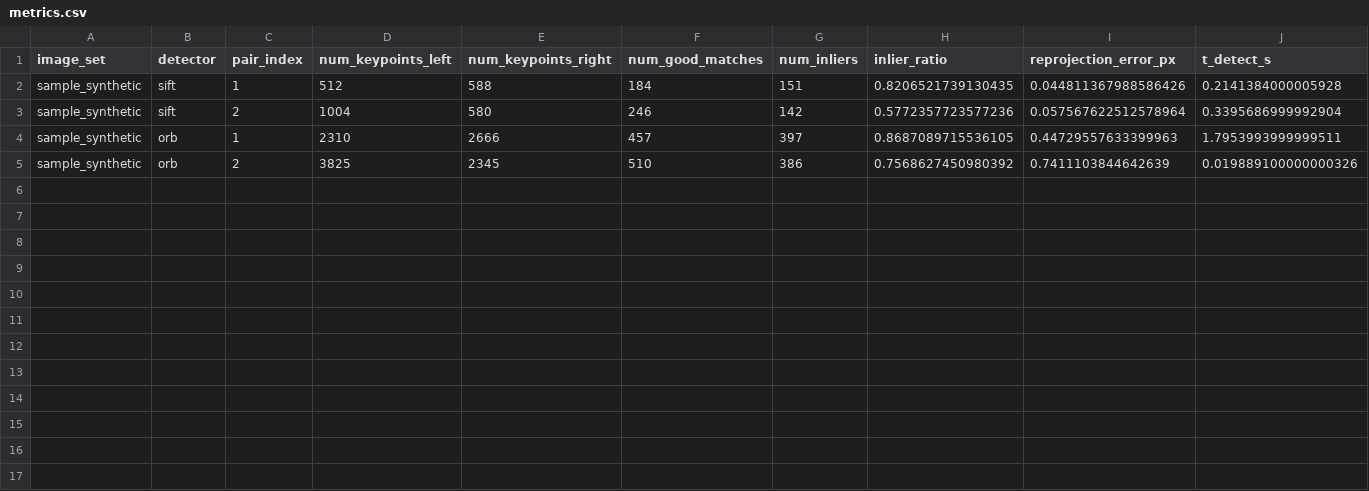
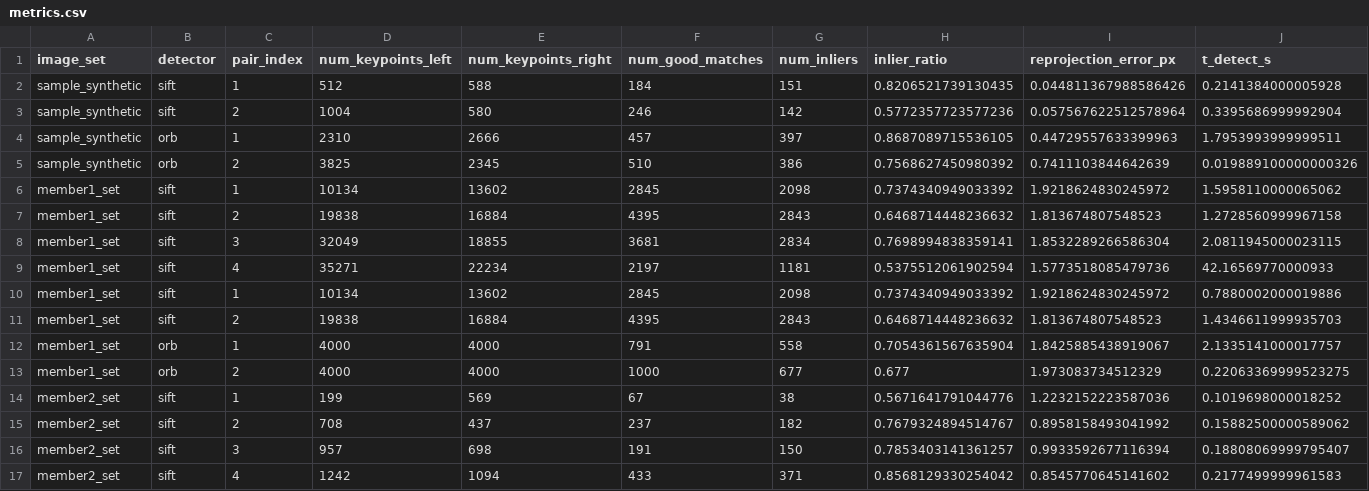
Before and after one commit to Susantoco/CV_BTL_2, a CSV file: results/stitching/metrics.csv, drawn as a sheet; only a part is shown; rows hold the shown columns only; the diff names each change by its address in the sheet, - before the commit and + after, or states it on an @@ line.

```diff
--- a/results/stitching/metrics.csv
+++ b/results/stitching/metrics.csv
+row 6: member1_set | sift | 1 | 10134 | 13602 | 2845 | 2098 | 0.7374340949033392 | 1.9218624830245972 | 1.5958110000065062
+row 7: member1_set | sift | 2 | 19838 | 16884 | 4395 | 2843 | 0.6468714448236632 | 1.813674807548523 | 1.2728560999967158
+row 8: member1_set | sift | 3 | 32049 | 18855 | 3681 | 2834 | 0.7698994838359141 | 1.8532289266586304 | 2.0811945000023115
+row 9: member1_set | sift | 4 | 35271 | 22234 | 2197 | 1181 | 0.5375512061902594 | 1.5773518085479736 | 42.16569770000933
+row 10: member1_set | sift | 1 | 10134 | 13602 | 2845 | 2098 | 0.7374340949033392 | 1.9218624830245972 | 0.7880002000019886
+row 11: member1_set | sift | 2 | 19838 | 16884 | 4395 | 2843 | 0.6468714448236632 | 1.813674807548523 | 1.4346611999935703
+row 12: member1_set | orb | 1 | 4000 | 4000 | 791 | 558 | 0.7054361567635904 | 1.8425885438919067 | 2.1335141000017757
+row 13: member1_set | orb | 2 | 4000 | 4000 | 1000 | 677 | 0.677 | 1.973083734512329 | 0.22063369999523275
+row 14: member2_set | sift | 1 | 199 | 569 | 67 | 38 | 0.5671641791044776 | 1.2232152223587036 | 0.1019698000018252
+row 15: member2_set | sift | 2 | 708 | 437 | 237 | 182 | 0.7679324894514767 | 0.8958158493041992 | 0.15882500000589062
+row 16: member2_set | sift | 3 | 957 | 698 | 191 | 150 | 0.7853403141361257 | 0.9933592677116394 | 0.18808069999795407
+row 17: member2_set | sift | 4 | 1242 | 1094 | 433 | 371 | 0.8568129330254042 | 0.8545770645141602 | 0.2177499999961583
```
Also changed, not shown: 16 other files.
